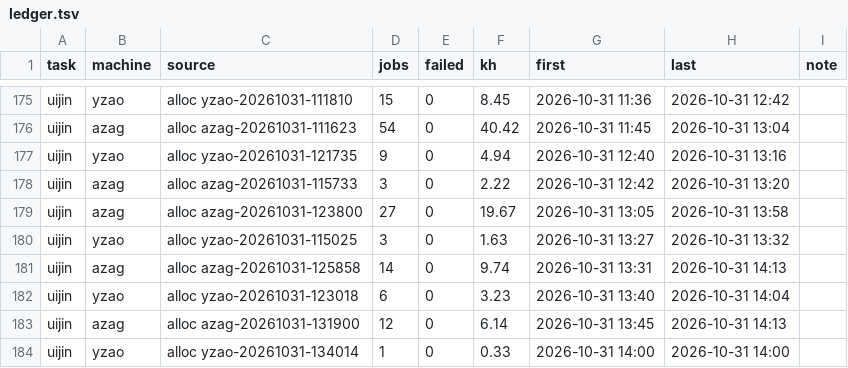
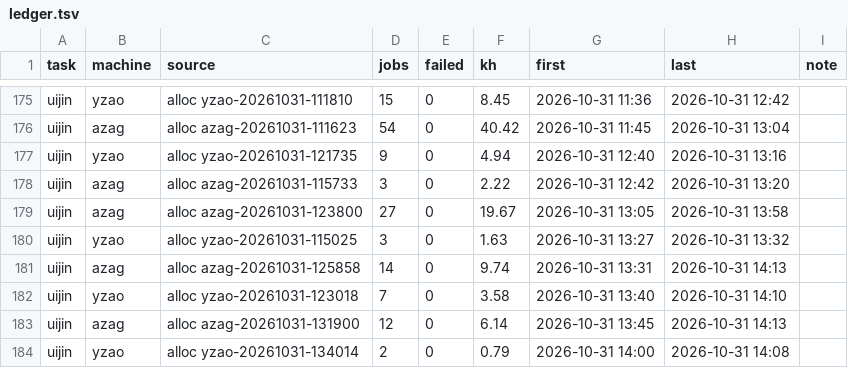
Before and after one commit to laussy/ten-go, a TSV file: ledger.tsv, drawn as a sheet; only a part is shown, gaps mark what is left out.

Commit message:
done: yzao-20261031-123018: 3.6 kh spent; yzao-20261031-134014: 0.8 kh spent

```diff
--- a/ledger.tsv
+++ b/ledger.tsv
@@ -181,4 +181,4 @@ uijin	yzao	alloc yzao-20261031-115025	3	0	1.63	2026-10-31 13:27	2026-10-31 13:32
 uijin	azag	alloc azag-20261031-125858	14	0	9.74	2026-10-31 13:31	2026-10-31 14:13	
-uijin	yzao	alloc yzao-20261031-123018	6	0	3.23	2026-10-31 13:40	2026-10-31 14:04	
+uijin	yzao	alloc yzao-20261031-123018	7	0	3.58	2026-10-31 13:40	2026-10-31 14:10	
 uijin	azag	alloc azag-20261031-131900	12	0	6.14	2026-10-31 13:45	2026-10-31 14:13	
-uijin	yzao	alloc yzao-20261031-134014	1	0	0.33	2026-10-31 14:00	2026-10-31 14:00	
+uijin	yzao	alloc yzao-20261031-134014	2	0	0.79	2026-10-31 14:00	2026-10-31 14:08	
```
